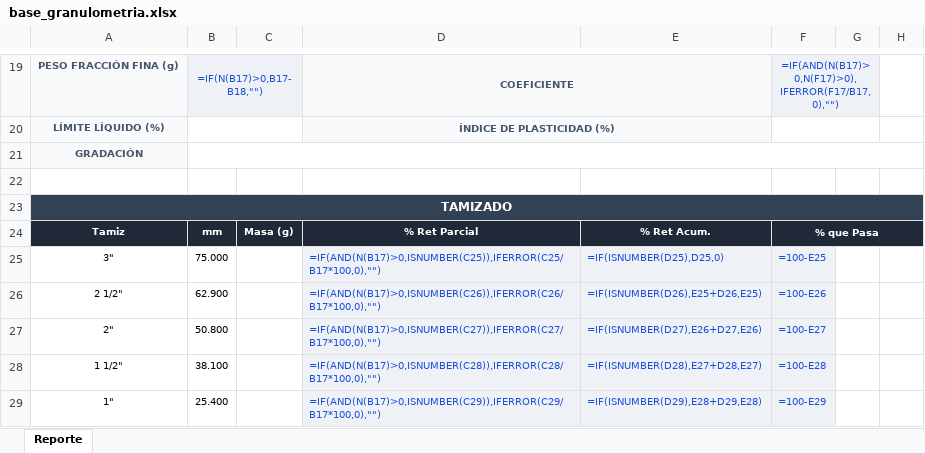
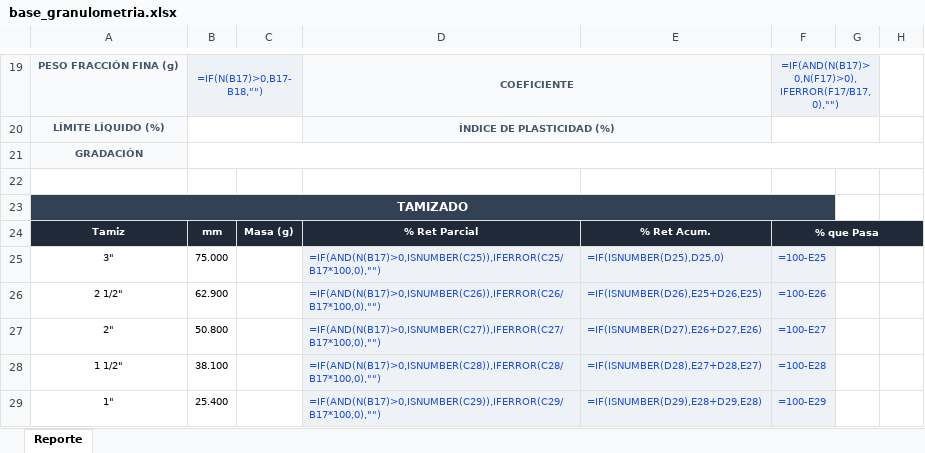
Before and after one commit to geoportal291/Geoportal_GRTC, an Excel workbook: backend/templates/base/base_granulometria.xlsx, sheet Reporte, drawn as a sheet; only a part is shown, gaps mark what is left out; values as stored, in another font and other column widths than the file's, no borders; formulas without a stored value are shown as written; charts and pictures not drawn; the diff names each change by its address in the sheet, - before the commit and + after, or states it on an @@ line.

```diff
--- a/backend/templates/base/base_granulometria.xlsx (sheet Reporte)
+++ b/backend/templates/base/base_granulometria.xlsx (sheet Reporte)
-A23:H23 merged
+A23:F23 merged
-G23:H23 fill: #334155
+G23:H23 fill: none
```
Also changed, not shown: backend/templates/base/base_limites.xlsx, backend/templates/base/base_proctor.xlsx, 6 other files.
